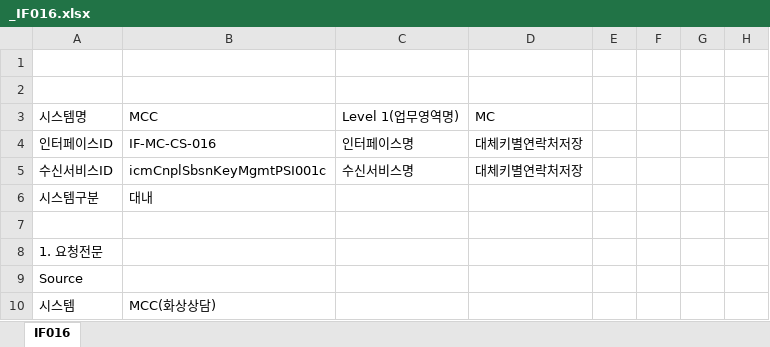
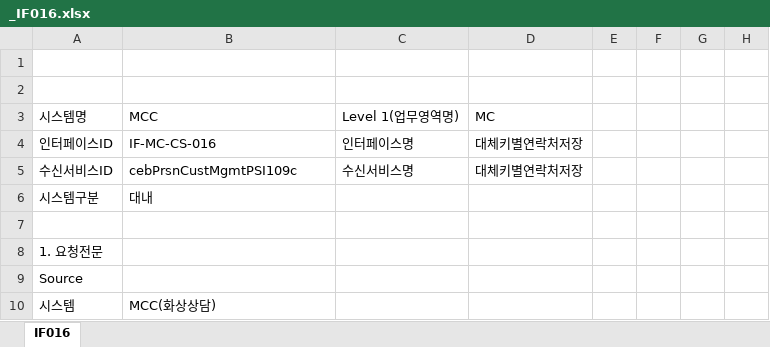
Before and after one commit to jinwelcome1015/pjt_hanwha_life_mvc, an Excel workbook: src/main/resources/assets/_test/docs/xlsx/_IF016.xlsx, sheet IF016, drawn as a sheet; only a part is shown; values as stored, in another font and other column widths than the file's, no borders; the diff names each change by its address in the sheet, - before the commit and + after, or states it on an @@ line.

```diff
--- a/src/main/resources/assets/_test/docs/xlsx/_IF016.xlsx (sheet IF016)
+++ b/src/main/resources/assets/_test/docs/xlsx/_IF016.xlsx (sheet IF016)
-B5: icmCnplSbsnKeyMgmtPSI001c
+B5: cebPrsnCustMgmtPSI109c
```
Also changed, not shown: 13 other files.
